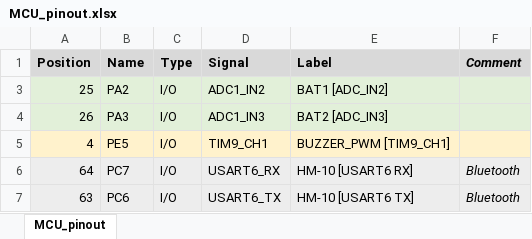
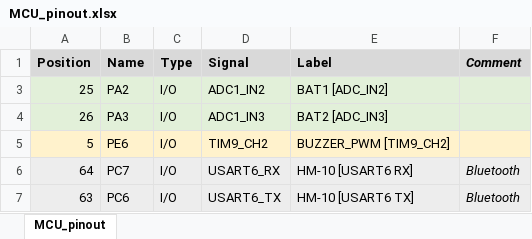
Before and after one commit to dudasdavid/RevvyDemoKit, an Excel workbook: STM32F411/Pinout/MCU_pinout.xlsx, sheet MCU_pinout, drawn as a sheet; only a part is shown; values as stored, in another font and other column widths than the file's, no borders; removed rows and columns are numbered as before the commit, all else as after; the diff names each change by its address in the sheet, - before the commit and + after, or states it on an @@ line.

Commit message:
Buzzer changed from TIM9_CH1 to CH2, it's working now Pinout updated

```diff
--- a/STM32F411/Pinout/MCU_pinout.xlsx (sheet MCU_pinout)
+++ b/STM32F411/Pinout/MCU_pinout.xlsx (sheet MCU_pinout)
-row 5: 4 | PE5 | I/O | TIM9_CH1 | BUZZER_PWM [TIM9_CH1]
+row 5: 5 | PE6 | I/O | TIM9_CH2 | BUZZER_PWM [TIM9_CH2]
```
Also changed, not shown: 14 other files.
